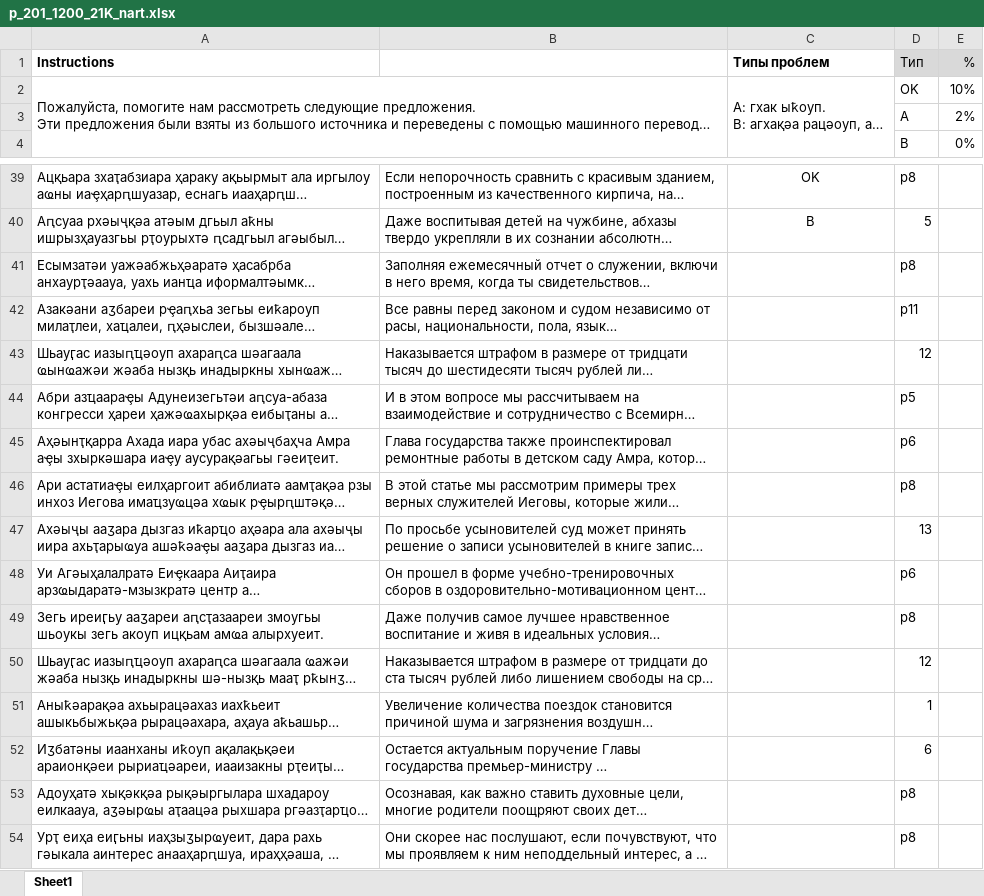
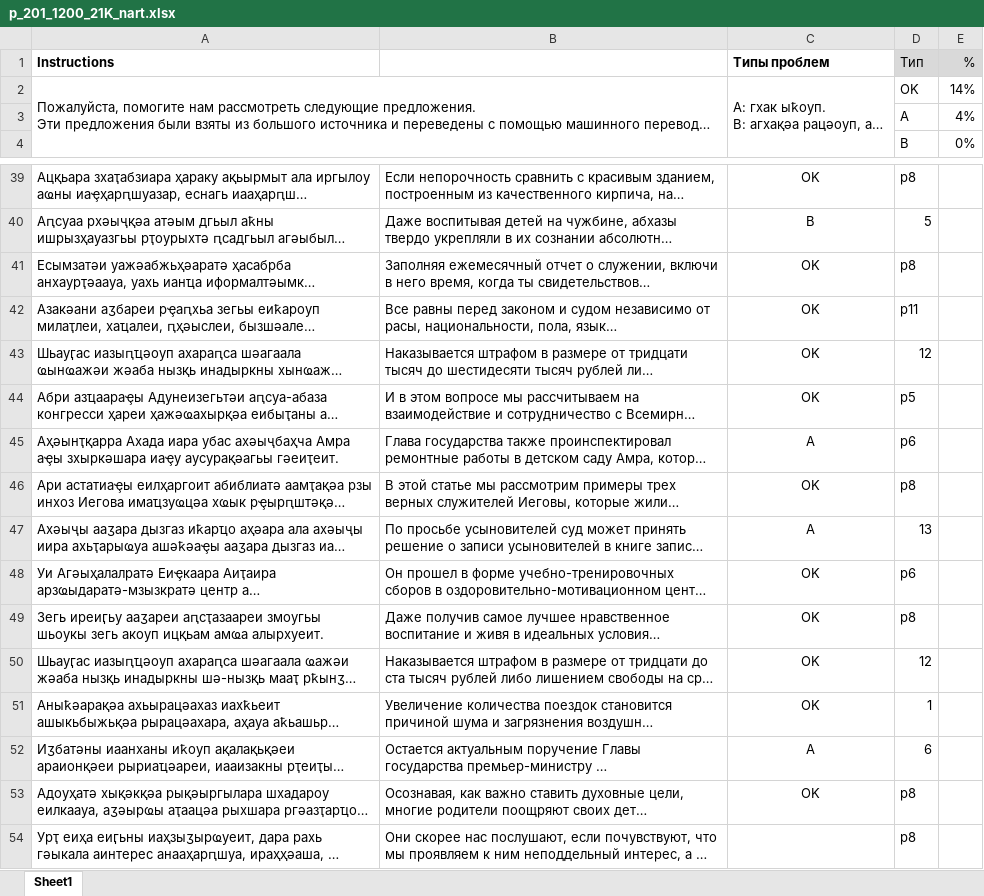
Before and after one commit to danielinux7/anana, an Excel workbook: nmt/астатистика/p_201_1200_21K_nart.xlsx, sheet Sheet1, drawn as a sheet; only a part is shown, gaps mark what is left out; long unchanged cells end in …; values as stored, in another font and other column widths than the file's, no borders; conditional formats not drawn; the diff names each change by its address in the sheet, - before the commit and + after, or states it on an @@ line.

Commit message:
Edited stats

```diff
--- a/nmt/астатистика/p_201_1200_21K_nart.xlsx (sheet Sheet1)
+++ b/nmt/астатистика/p_201_1200_21K_nart.xlsx (sheet Sheet1)
-E2 (%): 10%
+E2 (%): 14%
-E3 (%): 2%
+E3 (%): 4%
-C41:C44 (Типы проблем): (empty)
+C41:C44 (Типы проблем): OK
-C45 (Типы проблем): (empty)
+C45 (Типы проблем): A
-C46 (Типы проблем): (empty)
+C46 (Типы проблем): OK
-C47 (Типы проблем): (empty)
+C47 (Типы проблем): A
-C48:C51 (Типы проблем): (empty)
+C48:C51 (Типы проблем): OK
-C52 (Типы проблем): (empty)
+C52 (Типы проблем): A
-C53 (Типы проблем): (empty)
+C53 (Типы проблем): OK
```
